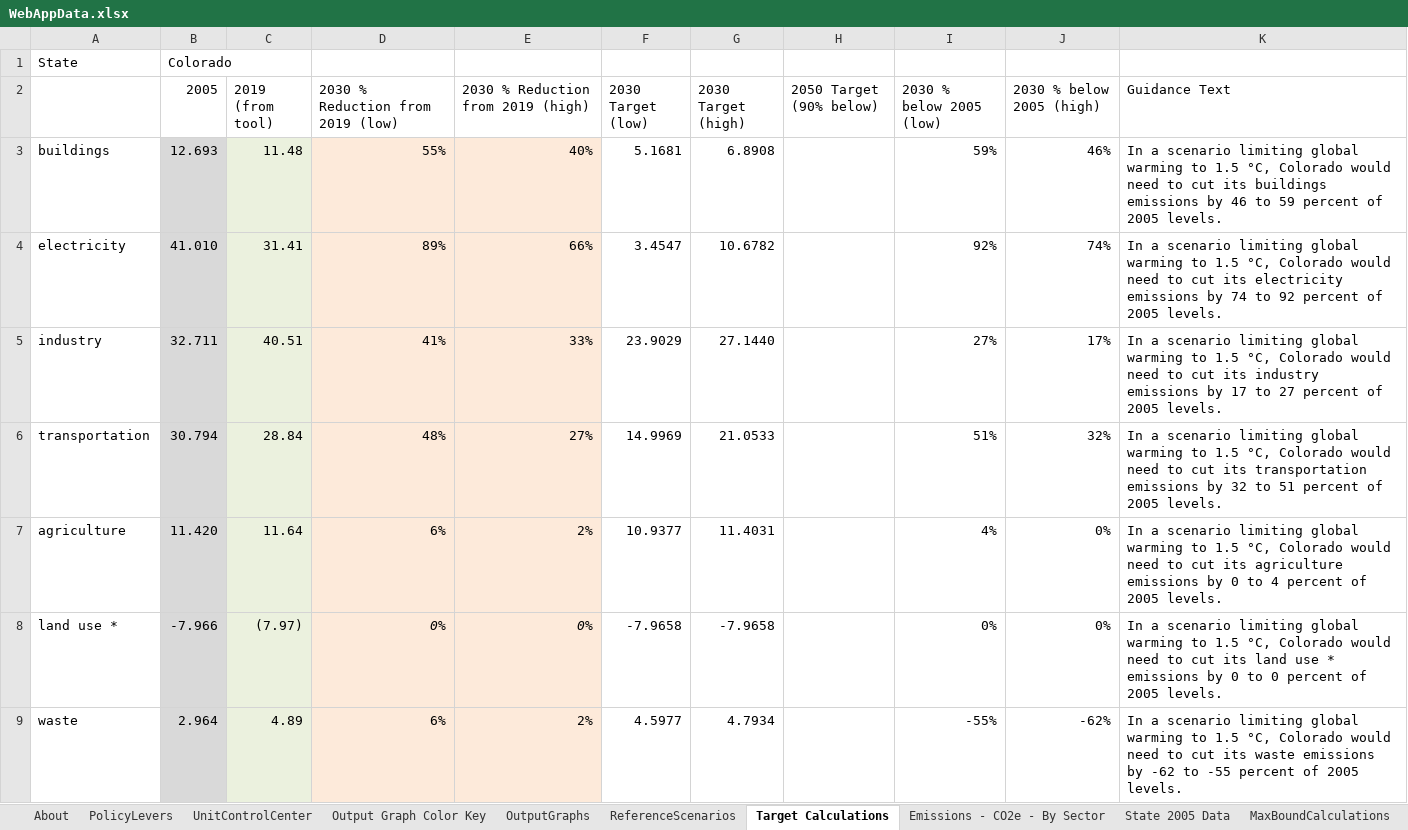
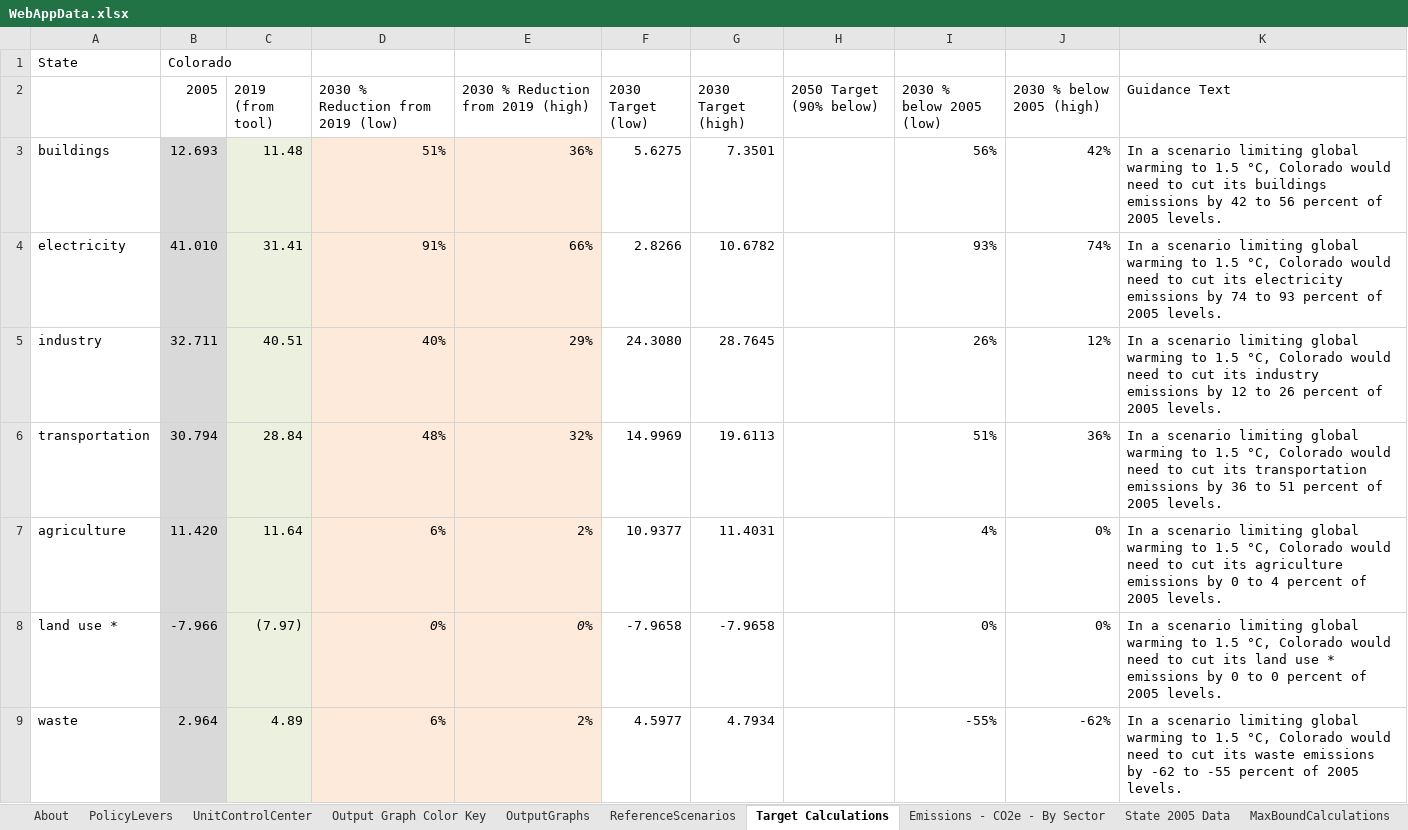
Before and after one commit to EnergyInnovation/eps-colorado, an Excel workbook: WebAppData.xlsx, sheet Target Calculations, drawn as a sheet; only a part is shown; values as stored, in another font and other column widths than the file's, no borders; charts and pictures not drawn; the diff covers the shown part only; the diff names each change by its address in the sheet, - before the commit and + after, or states it on an @@ line.

Commit message:
Update % inputs for targets
-Correct inputs, similar to MN update.

```diff
--- a/WebAppData.xlsx (sheet Target Calculations)
+++ b/WebAppData.xlsx (sheet Target Calculations)
-D3 (2030 % Reduction from 2019 (low)): 55%
+D3 (2030 % Reduction from 2019 (low)): 51%
-E3: 40%
+E3: 36%
-F3 (2030 Target (low)): 5.1681
+F3 (2030 Target (low)): 5.6275
-G3 (2030 Target (high)): 6.8908
+G3 (2030 Target (high)): 7.3501
-I3 (2030 % below 2005 (low)): 59%
+I3 (2030 % below 2005 (low)): 56%
-J3 (2030 % below 2005 (high)): 46%
+J3 (2030 % below 2005 (high)): 42%
-K3 (Guidance Text): …emissions by 46 to 59 percent of…
+K3 (Guidance Text): …emissions by 42 to 56 percent of…
-D4 (2030 % Reduction from 2019 (low)): 89%
+D4 (2030 % Reduction from 2019 (low)): 91%
-F4 (2030 Target (low)): 3.4547
+F4 (2030 Target (low)): 2.8266
-I4 (2030 % below 2005 (low)): 92%
+I4 (2030 % below 2005 (low)): 93%
-K4 (Guidance Text): …74 to 92 percent of…
+K4 (Guidance Text): …74 to 93 percent of…
-D5 (2030 % Reduction from 2019 (low)): 41%
+D5 (2030 % Reduction from 2019 (low)): 40%
-E5: 33%
+E5: 29%
-F5 (2030 Target (low)): 23.9029
+F5 (2030 Target (low)): 24.3080
-G5 (2030 Target (high)): 27.1440
+G5 (2030 Target (high)): 28.7645
-I5 (2030 % below 2005 (low)): 27%
+I5 (2030 % below 2005 (low)): 26%
-J5 (2030 % below 2005 (high)): 17%
+J5 (2030 % below 2005 (high)): 12%
-K5 (Guidance Text): …emissions by 17 to 27 percent of…
+K5 (Guidance Text): …emissions by 12 to 26 percent of…
-E6: 27%
+E6: 32%
-G6 (2030 Target (high)): 21.0533
+G6 (2030 Target (high)): 19.6113
-J6 (2030 % below 2005 (high)): 32%
+J6 (2030 % below 2005 (high)): 36%
-K6 (Guidance Text): …emissions by 32 to 51…
+K6 (Guidance Text): …emissions by 36 to 51…
```
Also changed, not shown: 7 edited cells elsewhere in this sheet, sheet OutputGraphs, charts or pictures.
